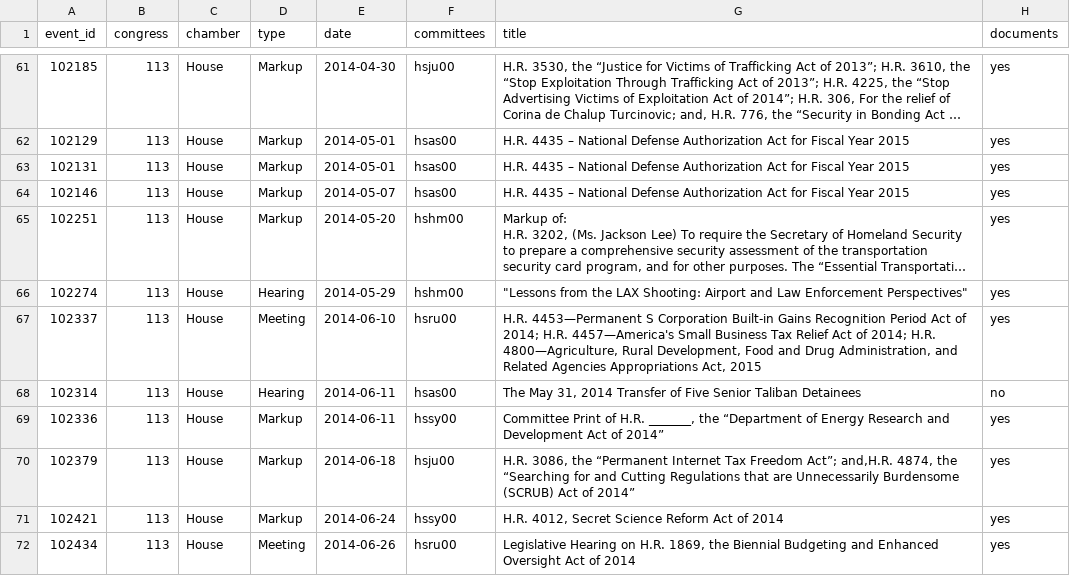
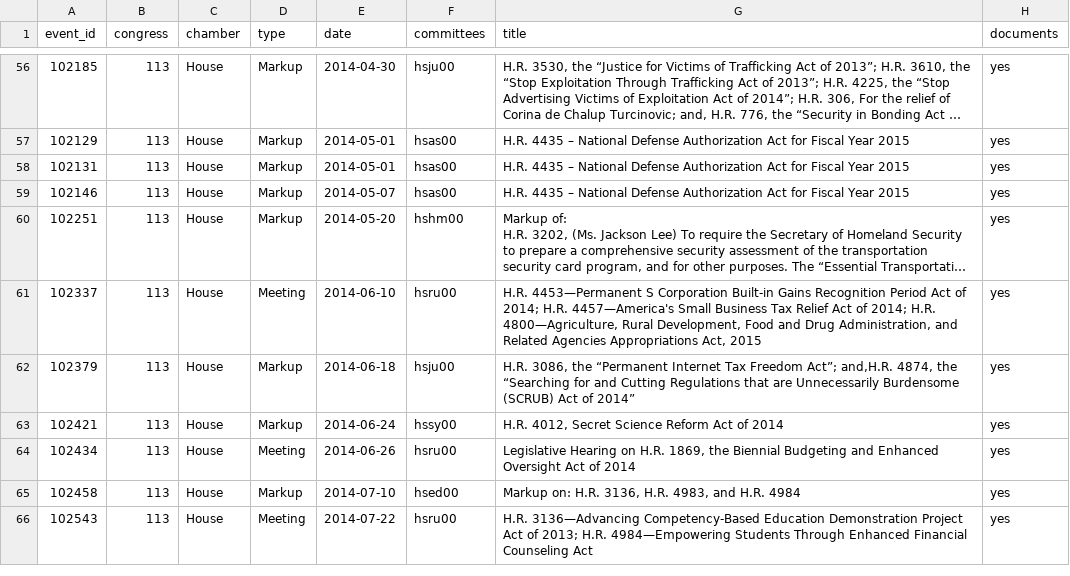
Before and after one commit to civictechdc/congressional-tech, a CSV file: docs/youtube-coverage/research/data/meetings_without_records.csv, drawn as a sheet; only a part is shown, gaps mark what is left out; the shorter side is filled out with more unchanged rows; long unchanged cells end in …; the diff covers the shown part only; the diff names each change by its address in the sheet, - before the commit and + after, or states it on an @@ line.

```diff
--- a/docs/youtube-coverage/research/data/meetings_without_records.csv
+++ b/docs/youtube-coverage/research/data/meetings_without_records.csv
-row 66: 102274 | 113 | House | Hearing | 2014-05-29 | hshm00 | "Lessons from the LAX Shooting: Airport and Law Enforcement Perspectives" | yes
-row 68: 102314 | 113 | House | Hearing | 2014-06-11 | hsas00 | The May 31, 2014 Transfer of Five Senior Taliban Detainees | no
-row 69: 102336 | 113 | House | Markup | 2014-06-11 | hssy00 | Committee Print of H.R. _______, the “Department of Energy Research and Development Act of 2014” | yes
```
Also changed, not shown: 13 removed rows elsewhere in this file, apps/committee_youtube/data/gpo_hearing_video_coverage.csv, docs/youtube-coverage/research/data/search_smoke_test.csv, 9 other files.
